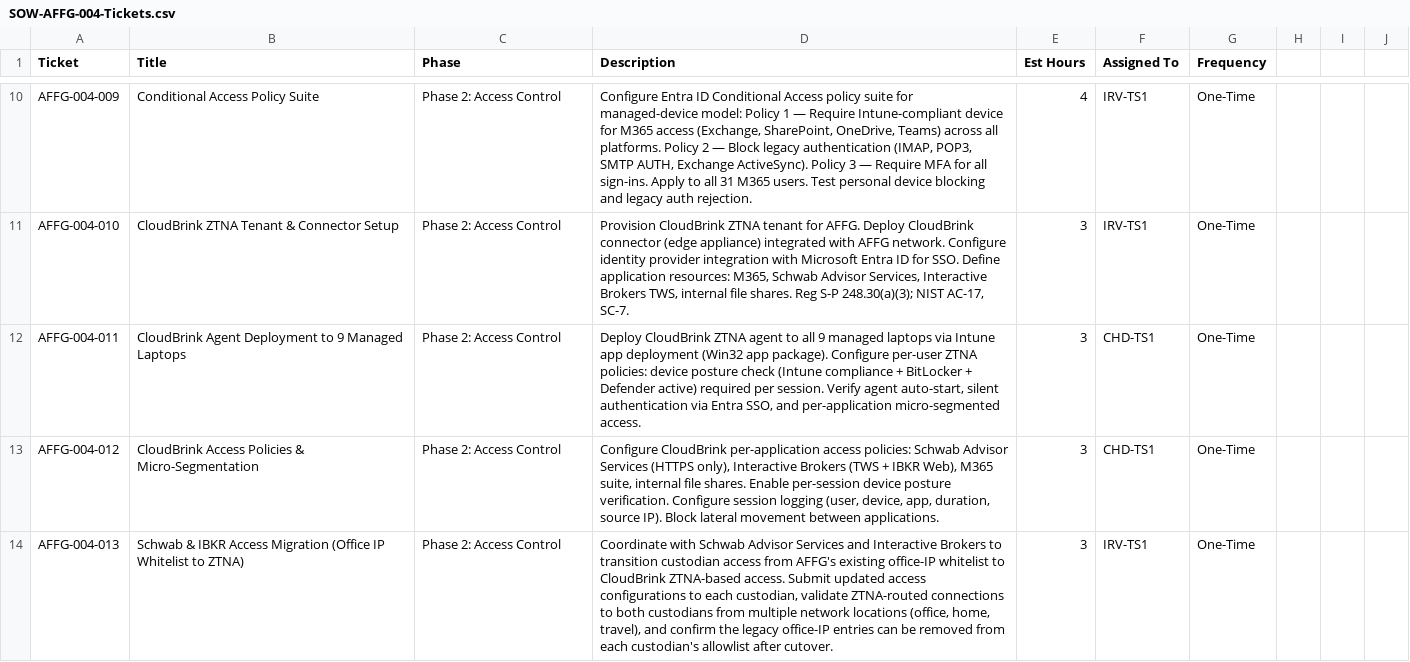
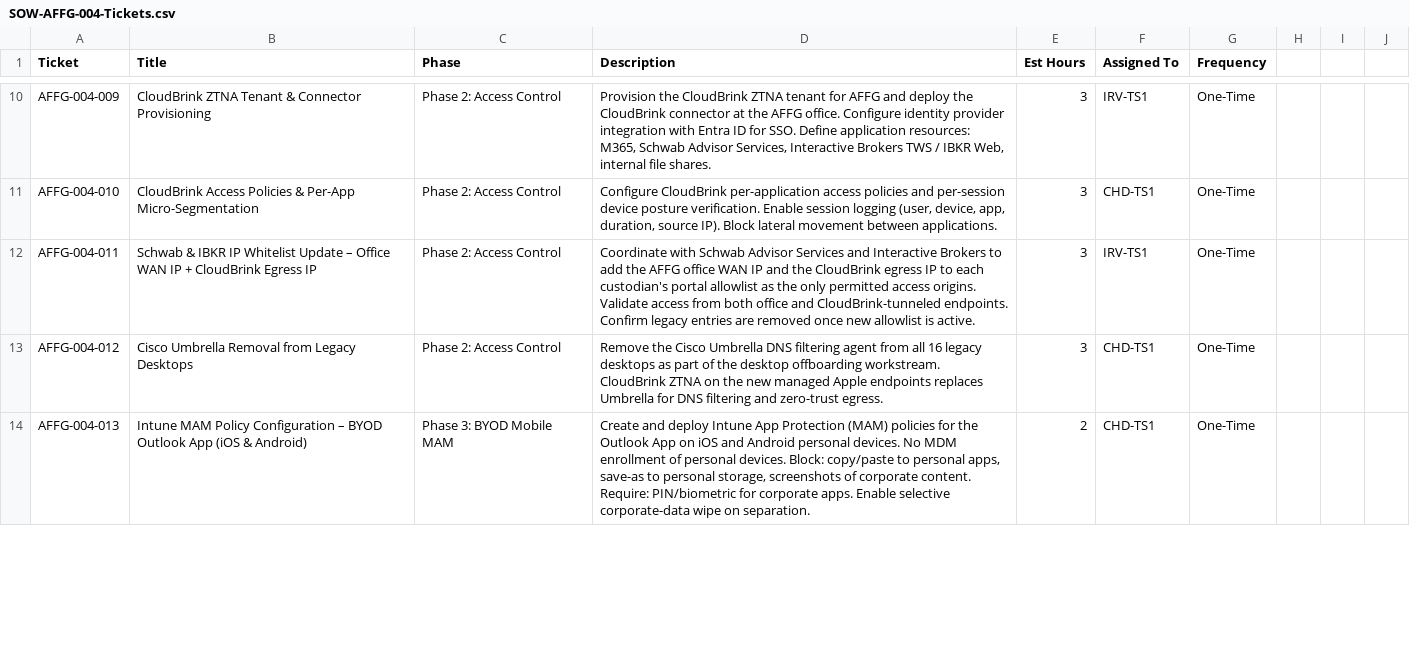
Before and after one commit to technijian-admin/tech-legal, a CSV file: clients/AFFG/03_SOW/SOW-AFFG-004-Tickets.csv, drawn as a sheet; only a part is shown, gaps mark what is left out; the diff covers the shown part only; the diff names each change by its address in the sheet, - before the commit and + after, or states it on an @@ line.

```diff
--- a/clients/AFFG/03_SOW/SOW-AFFG-004-Tickets.csv
+++ b/clients/AFFG/03_SOW/SOW-AFFG-004-Tickets.csv
-B10 (Title): Conditional Access Policy Suite
+B10 (Title): CloudBrink ZTNA Tenant & Connector Provisioning
-D10 (Description): Configure Entra ID Conditional Access policy suite for managed-device model: Policy 1 — Require Intune-compliant device for M365 access (Exchange, SharePoint, OneDrive, Teams) across all platforms. Policy 2 — Block legacy authentication (IMAP, POP3, SMTP AUTH, Exchange ActiveSync). Policy 3 — Require MFA for all sign-ins. Apply to all 31 M365 users. Test personal device blocking and legacy auth rejection.
+D10 (Description): Provision the CloudBrink ZTNA tenant for AFFG and deploy the CloudBrink connector at the AFFG office. Configure identity provider integration with Entra ID for SSO. Define application resources: M365, Schwab Advisor Services, Interactive Brokers TWS / IBKR Web, internal file shares.
-E10 (Est Hours): 4
+E10 (Est Hours): 3
-B11 (Title): CloudBrink ZTNA Tenant & Connector Setup
+B11 (Title): CloudBrink Access Policies & Per-App Micro-Segmentation
-D11 (Description): Provision CloudBrink ZTNA tenant for AFFG. Deploy CloudBrink connector (edge appliance) integrated with AFFG network. Configure identity provider integration with Microsoft Entra ID for SSO. Define application resources: M365, Schwab Advisor Services, Interactive Brokers TWS, internal file shares. Reg S-P 248.30(a)(3); NIST AC-17, SC-7.
+D11 (Description): Configure CloudBrink per-application access policies and per-session device posture verification. Enable session logging (user, device, app, duration, source IP). Block lateral movement between applications.
-F11 (Assigned To): IRV-TS1
+F11 (Assigned To): CHD-TS1
-B12 (Title): CloudBrink Agent Deployment to 9 Managed Laptops
+B12 (Title): Schwab & IBKR IP Whitelist Update – Office WAN IP + CloudBrink Egress IP
-D12 (Description): Deploy CloudBrink ZTNA agent to all 9 managed laptops via Intune app deployment (Win32 app package). Configure per-user ZTNA policies: device posture check (Intune compliance + BitLocker + Defender active) required per session. Verify agent auto-start, silent authentication via Entra SSO, and per-application micro-segmented access.
+D12 (Description): Coordinate with Schwab Advisor Services and Interactive Brokers to add the AFFG office WAN IP and the CloudBrink egress IP to each custodian's portal allowlist as the only permitted access origins. Validate access from both office and CloudBrink-tunneled endpoints. Confirm legacy entries are removed once new allowlist is active.
-F12 (Assigned To): CHD-TS1
+F12 (Assigned To): IRV-TS1
-B13 (Title): CloudBrink Access Policies & Micro-Segmentation
+B13 (Title): Cisco Umbrella Removal from Legacy Desktops
-D13 (Description): Configure CloudBrink per-application access policies: Schwab Advisor Services (HTTPS only), Interactive Brokers (TWS + IBKR Web), M365 suite, internal file shares. Enable per-session device posture verification. Configure session logging (user, device, app, duration, source IP). Block lateral movement between applications.
+D13 (Description): Remove the Cisco Umbrella DNS filtering agent from all 16 legacy desktops as part of the desktop offboarding workstream. CloudBrink ZTNA on the new managed Apple endpoints replaces Umbrella for DNS filtering and zero-trust egress.
-B14 (Title): Schwab & IBKR Access Migration (Office IP Whitelist to ZTNA)
+B14 (Title): Intune MAM Policy Configuration – BYOD Outlook App (iOS & Android)
-C14 (Phase): Phase 2: Access Control
+C14 (Phase): Phase 3: BYOD Mobile MAM
-D14 (Description): Coordinate with Schwab Advisor Services and Interactive Brokers to transition custodian access from AFFG's existing office-IP whitelist to CloudBrink ZTNA-based access. Submit updated access configurations to each custodian, validate ZTNA-routed connections to both custodians from multiple network locations (office, home, travel), and confirm the legacy office-IP entries can be removed from each custodian's allowlist after cutover.
+D14 (Description): Create and deploy Intune App Protection (MAM) policies for the Outlook App on iOS and Android personal devices. No MDM enrollment of personal devices. Block: copy/paste to personal apps, save-as to personal storage, screenshots of corporate content. Require: PIN/biometric for corporate apps. Enable selective corporate-data wipe on separation.
-E14 (Est Hours): 3
+E14 (Est Hours): 2
-F14 (Assigned To): IRV-TS1
+F14 (Assigned To): CHD-TS1
```
Also changed, not shown: 3 removed rows and 73 edited cells elsewhere in this file, 25 other files.
